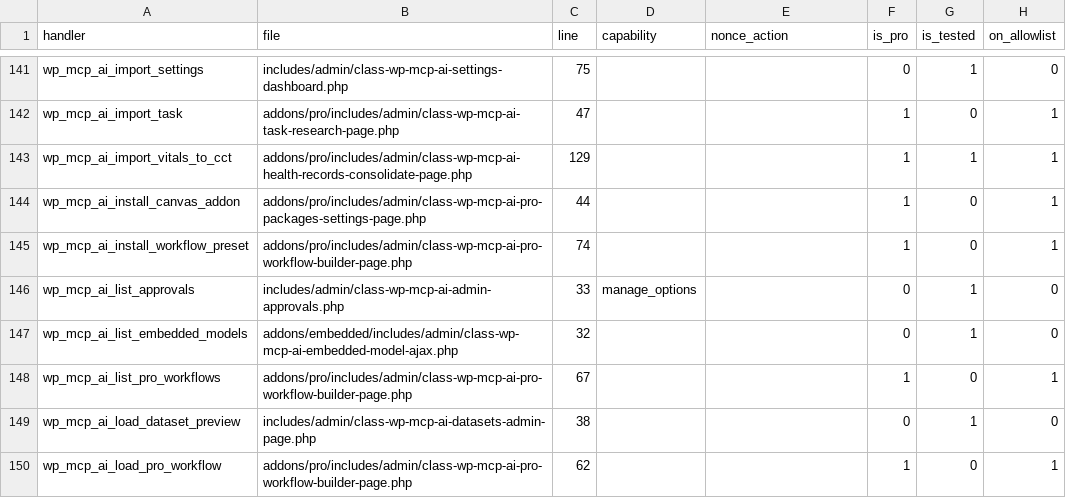
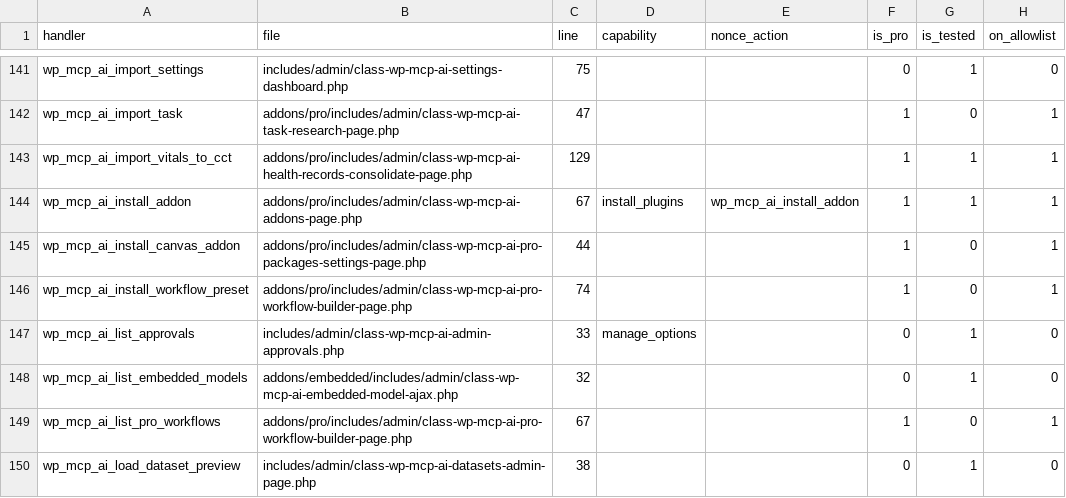
Before and after one commit to nvdigitalsolutions/mcp-ai-wpoos, a CSV file: docs/developer/testing-docs/ajax-handler-inventory.csv, drawn as a sheet; only a part is shown, gaps mark what is left out; the shorter side is filled out with more unchanged rows; the diff names each change by its address in the sheet, - before the commit and + after, or states it on an @@ line.

Commit message:
Add Addons admin page with one-click install
Generalizes the canvas one-click install flow from the Pro Packages
page to all standalone addons via a registry-driven page under
NV oOS Pro Dashboard, gated by nonce + install_plugins + allowlist.
Includes PHPUnit coverage for the AJAX handler.

```diff
--- a/docs/developer/testing-docs/ajax-handler-inventory.csv
+++ b/docs/developer/testing-docs/ajax-handler-inventory.csv
+row 144: wp_mcp_ai_install_addon | addons/pro/includes/admin/class-wp-mcp-ai-addons-page.php | 67 | install_plugins | wp_mcp_ai_install_addon | 1 | 1 | 1
```
Also changed, not shown: 6 other files.
